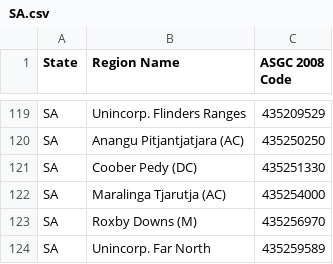
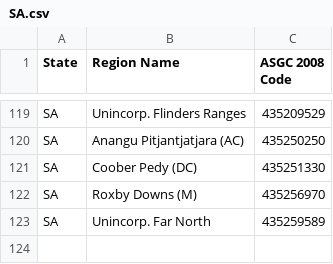
Before and after one commit to boombust/abs-stat-crawler, a CSV file: maps/SA.csv, drawn as a sheet; only a part is shown, gaps mark what is left out; the diff names each change by its address in the sheet, - before the commit and + after, or states it on an @@ line.

Commit message:
and another! Maralinga Tjarutja (AC)

```diff
--- a/maps/SA.csv
+++ b/maps/SA.csv
-row 122: SA | Maralinga Tjarutja (AC) | 435254000
```
Also changed, not shown: maps/australia.csv.
